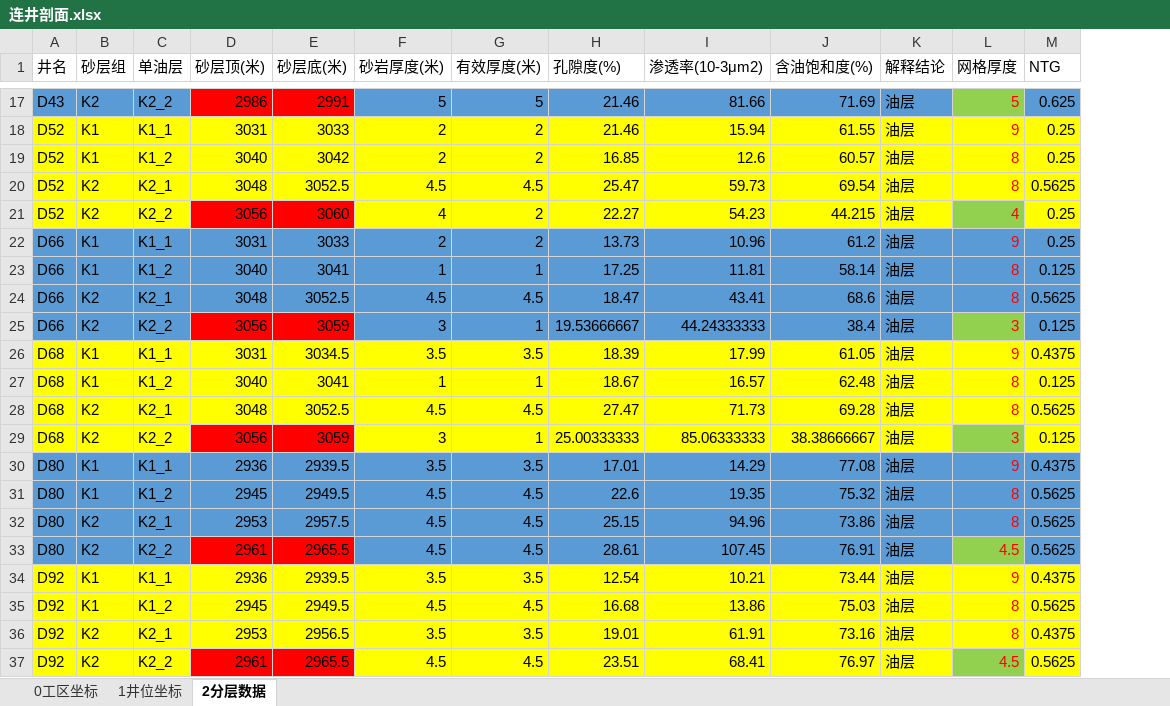
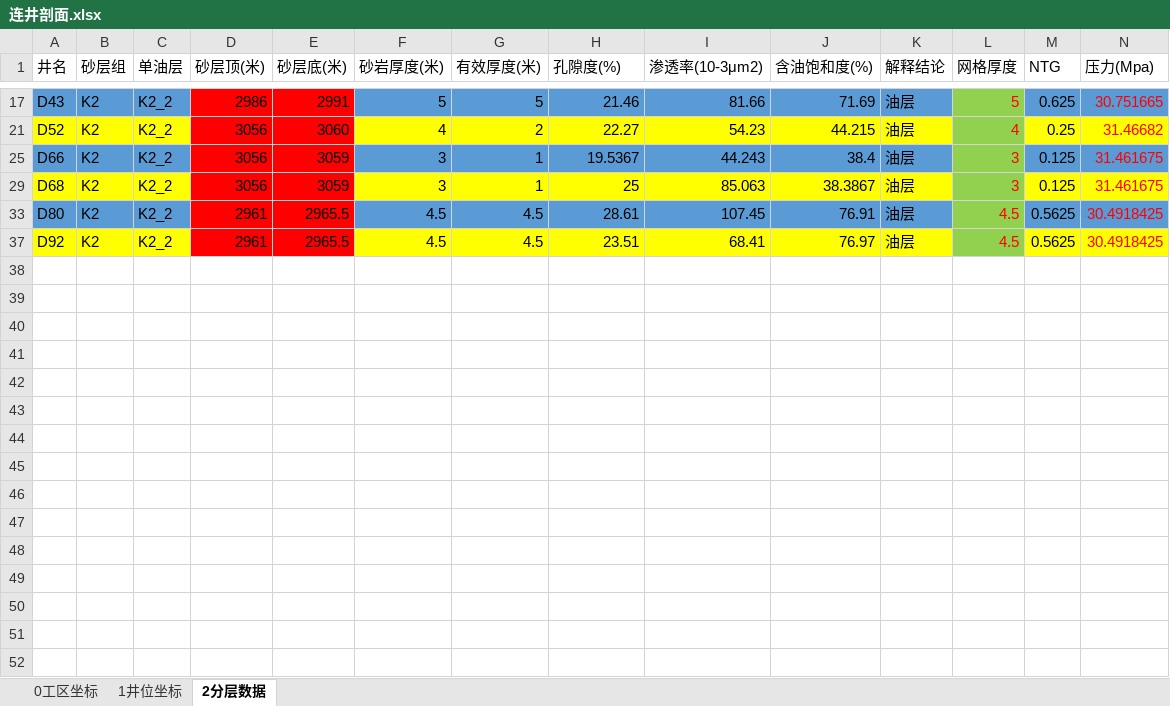
Before and after one commit to janven1/Reservoir-Design-Data, an Excel workbook: Excel/连井剖面.xlsx, sheet 2分层数据, drawn as a sheet; only a part is shown, gaps mark what is left out; values as stored, in another font and other column widths than the file's, no borders; removed rows and columns are numbered as before the commit, all else as after; the diff covers the shown part only; the diff names each change by its address in the sheet, - before the commit and + after, or states it on an @@ line.

```diff
--- a/Excel/连井剖面.xlsx (sheet 2分层数据)
+++ b/Excel/连井剖面.xlsx (sheet 2分层数据)
+column N (压力(Mpa)), rows 17-37: 30.751665 | 31.46682 | 31.461675 | 31.461675 | 30.4918425 | 30.4918425
-row 18: D52 | K1 | K1_1 | 3031 | 3033 | 2 | 2 | 21.46 | 15.94 | 61.55 | 油层 | 9 | 0.25
-row 19: D52 | K1 | K1_2 | 3040 | 3042 | 2 | 2 | 16.85 | 12.6 | 60.57 | 油层 | 8 | 0.25
-row 20: D52 | K2 | K2_1 | 3048 | 3052.5 | 4.5 | 4.5 | 25.47 | 59.73 | 69.54 | 油层 | 8 | 0.5625
-row 22: D66 | K1 | K1_1 | 3031 | 3033 | 2 | 2 | 13.73 | 10.96 | 61.2 | 油层 | 9 | 0.25
-row 23: D66 | K1 | K1_2 | 3040 | 3041 | 1 | 1 | 17.25 | 11.81 | 58.14 | 油层 | 8 | 0.125
-row 24: D66 | K2 | K2_1 | 3048 | 3052.5 | 4.5 | 4.5 | 18.47 | 43.41 | 68.6 | 油层 | 8 | 0.5625
-H25 (孔隙度(%)): 19.53666667
+H25 (孔隙度(%)): 19.5367
-I25 (渗透率(10-3μm2)): 44.24333333
+I25 (渗透率(10-3μm2)): 44.243
-row 26: D68 | K1 | K1_1 | 3031 | 3034.5 | 3.5 | 3.5 | 18.39 | 17.99 | 61.05 | 油层 | 9 | 0.4375
-row 27: D68 | K1 | K1_2 | 3040 | 3041 | 1 | 1 | 18.67 | 16.57 | 62.48 | 油层 | 8 | 0.125
-row 28: D68 | K2 | K2_1 | 3048 | 3052.5 | 4.5 | 4.5 | 27.47 | 71.73 | 69.28 | 油层 | 8 | 0.5625
-H29 (孔隙度(%)): 25.00333333
+H29 (孔隙度(%)): 25
-I29 (渗透率(10-3μm2)): 85.06333333
+I29 (渗透率(10-3μm2)): 85.063
-J29 (含油饱和度(%)): 38.38666667
+J29 (含油饱和度(%)): 38.3867
-row 30: D80 | K1 | K1_1 | 2936 | 2939.5 | 3.5 | 3.5 | 17.01 | 14.29 | 77.08 | 油层 | 9 | 0.4375
-row 31: D80 | K1 | K1_2 | 2945 | 2949.5 | 4.5 | 4.5 | 22.6 | 19.35 | 75.32 | 油层 | 8 | 0.5625
-row 32: D80 | K2 | K2_1 | 2953 | 2957.5 | 4.5 | 4.5 | 25.15 | 94.96 | 73.86 | 油层 | 8 | 0.5625
-row 34: D92 | K1 | K1_1 | 2936 | 2939.5 | 3.5 | 3.5 | 12.54 | 10.21 | 73.44 | 油层 | 9 | 0.4375
-row 35: D92 | K1 | K1_2 | 2945 | 2949.5 | 4.5 | 4.5 | 16.68 | 13.86 | 75.03 | 油层 | 8 | 0.5625
-row 36: D92 | K2 | K2_1 | 2953 | 2956.5 | 3.5 | 3.5 | 19.01 | 61.91 | 73.16 | 油层 | 8 | 0.4375
```
Also changed, not shown: 12 removed rows elsewhere in this sheet, hidden cells, 56 other files.
